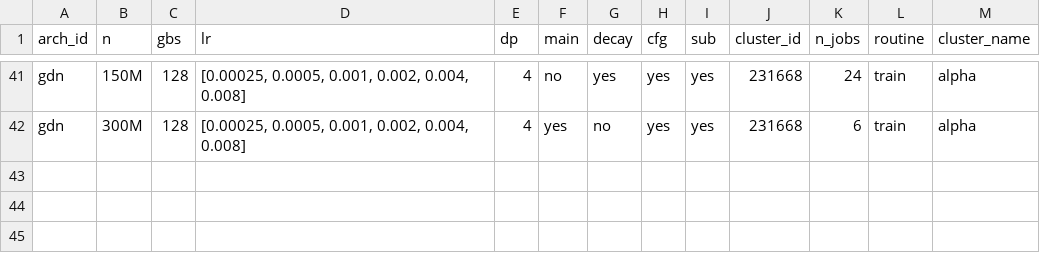
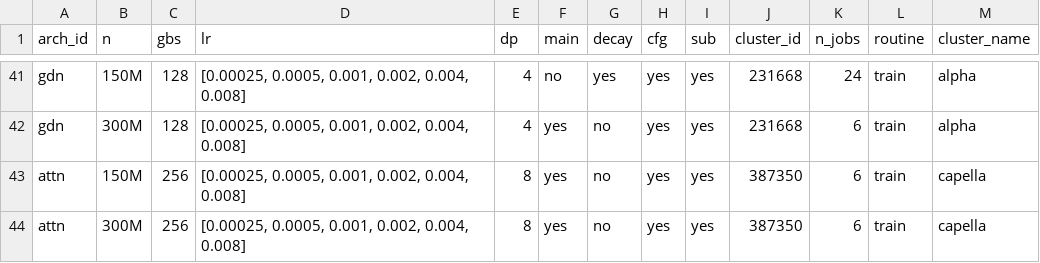
Before and after one commit to jaisidhsingh/fastlm, a CSV file: execs/exec_db.csv, drawn as a sheet; only a part is shown, gaps mark what is left out.

Commit message:
rho=0 N=150M,300M GBS=256 main on capella

```diff
--- a/execs/exec_db.csv
+++ b/execs/exec_db.csv
@@ -42 +42,3 @@ gdn,150M,128,"[0.00025, 0.0005, 0.001, 0.002, 0.004, 0.008]",4,no,yes,yes,yes,23
 gdn,300M,128,"[0.00025, 0.0005, 0.001, 0.002, 0.004, 0.008]",4,yes,no,yes,yes,231668,6,train,alpha
+attn,150M,256,"[0.00025, 0.0005, 0.001, 0.002, 0.004, 0.008]",8,yes,no,yes,yes,387350,6,train,capella
+attn,300M,256,"[0.00025, 0.0005, 0.001, 0.002, 0.004, 0.008]",8,yes,no,yes,yes,387350,6,train,capella
```
Also changed, not shown: 5 other files.
